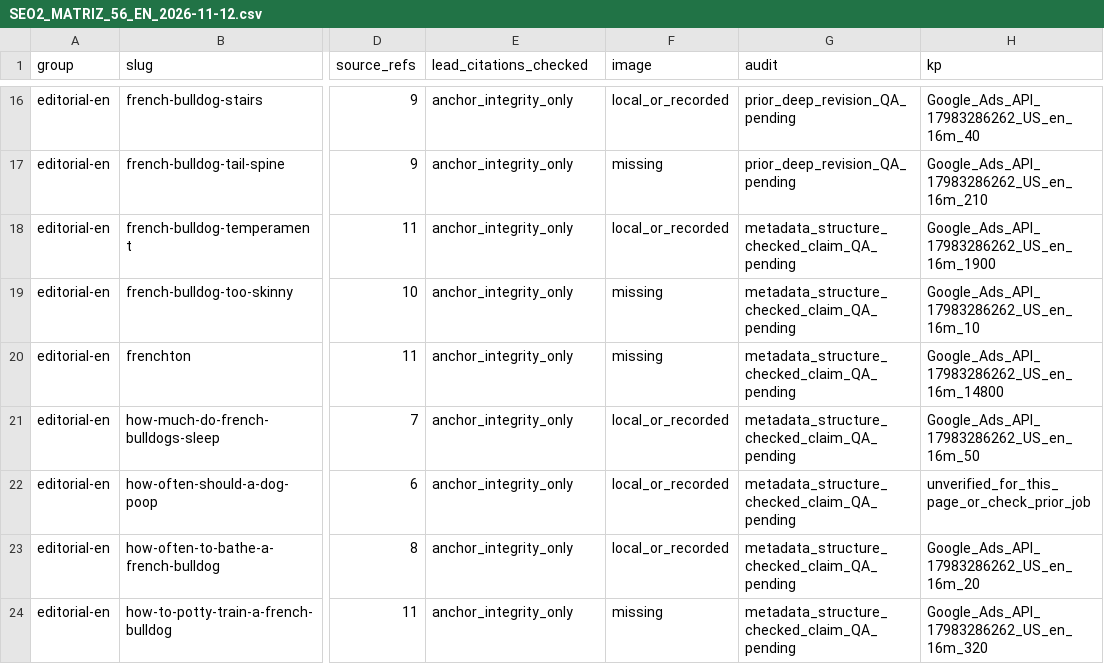
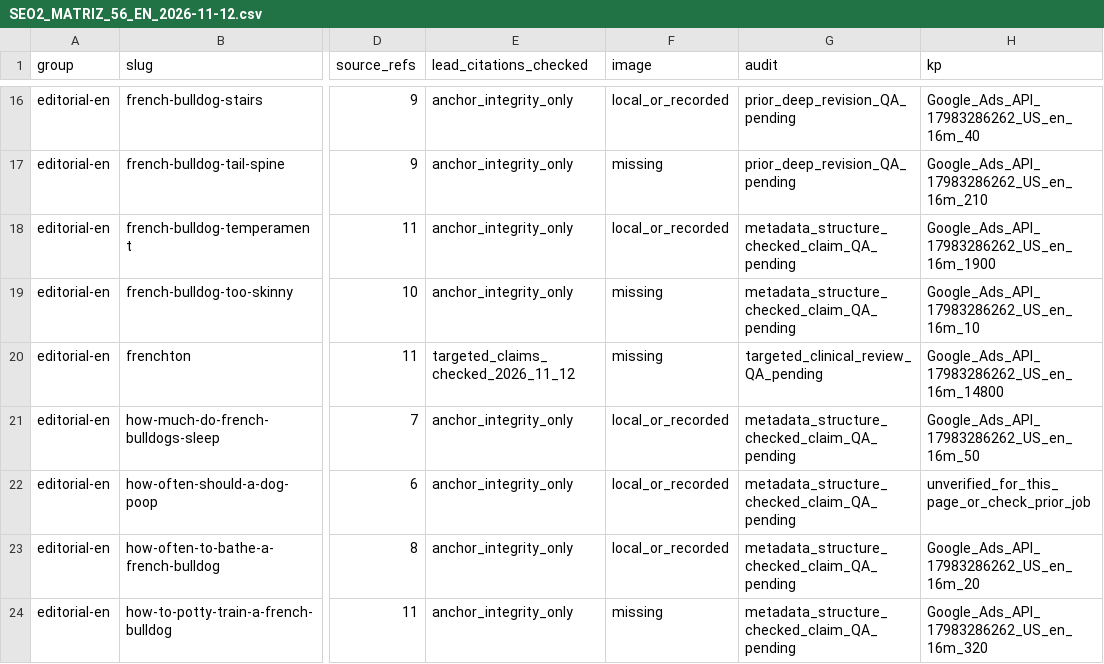
Before and after one commit to carloscabanas-1327/bulldogfrances, a CSV file: docs/SEO2_MATRIZ_56_EN_2026-11-12.csv, drawn as a sheet; only a part is shown, gaps mark what is left out; the diff covers the shown part only; the diff names each change by its address in the sheet, - before the commit and + after, or states it on an @@ line.

Commit message:
SEO2: mark nine new targeted clinical reviews and corrected source counts in 56-page ledger

```diff
--- a/docs/SEO2_MATRIZ_56_EN_2026-11-12.csv
+++ b/docs/SEO2_MATRIZ_56_EN_2026-11-12.csv
-E20 (lead_citations_checked): anchor_integrity_only
+E20 (lead_citations_checked): targeted_claims_checked_2026_11_12
-G20 (audit): metadata_structure_checked_claim_QA_pending
+G20 (audit): targeted_clinical_review_QA_pending
```
Also changed, not shown: 27 edited cells elsewhere in this file.
